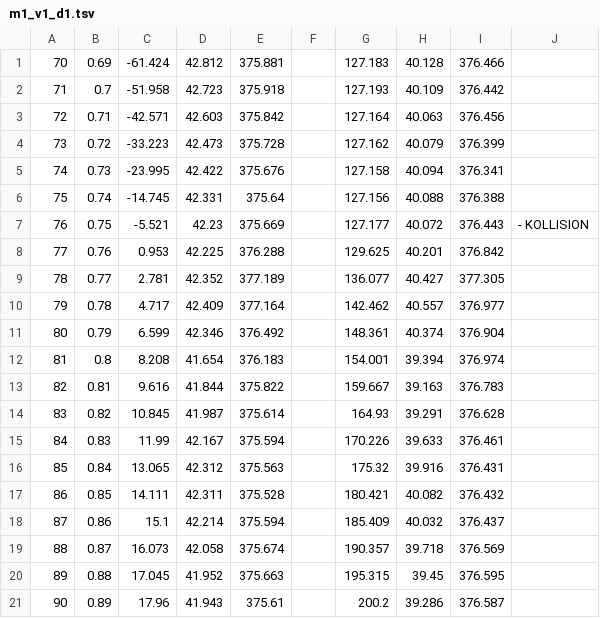
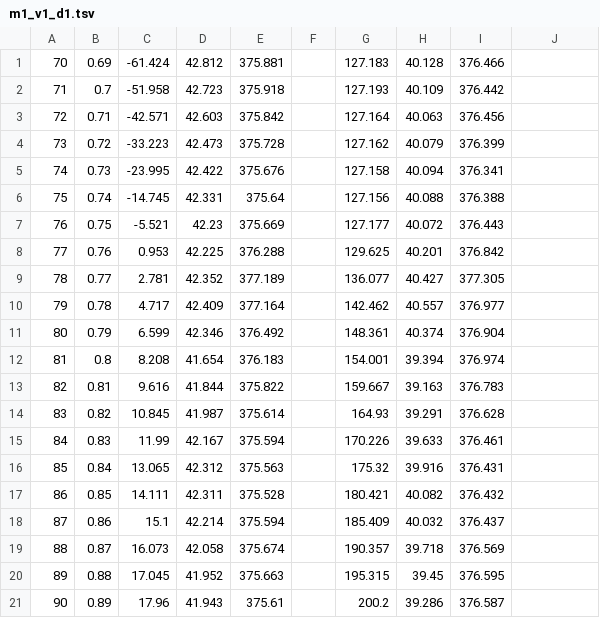
Before and after one commit to nimasal/opm, a TSV file: operation_momentum/1dim/m1_v1_d1.tsv, drawn as a sheet; the diff names each change by its address in the sheet, - before the commit and + after, or states it on an @@ line.

```diff
--- a/operation_momentum/1dim/m1_v1_d1.tsv
+++ b/operation_momentum/1dim/m1_v1_d1.tsv
-J7: - KOLLISION
+J7: (empty)
```
Also changed, not shown: operation_momentum/1dim/m1_v2_d1.tsv, operation_momentum/1dim/m1_v3_d1.tsv.
